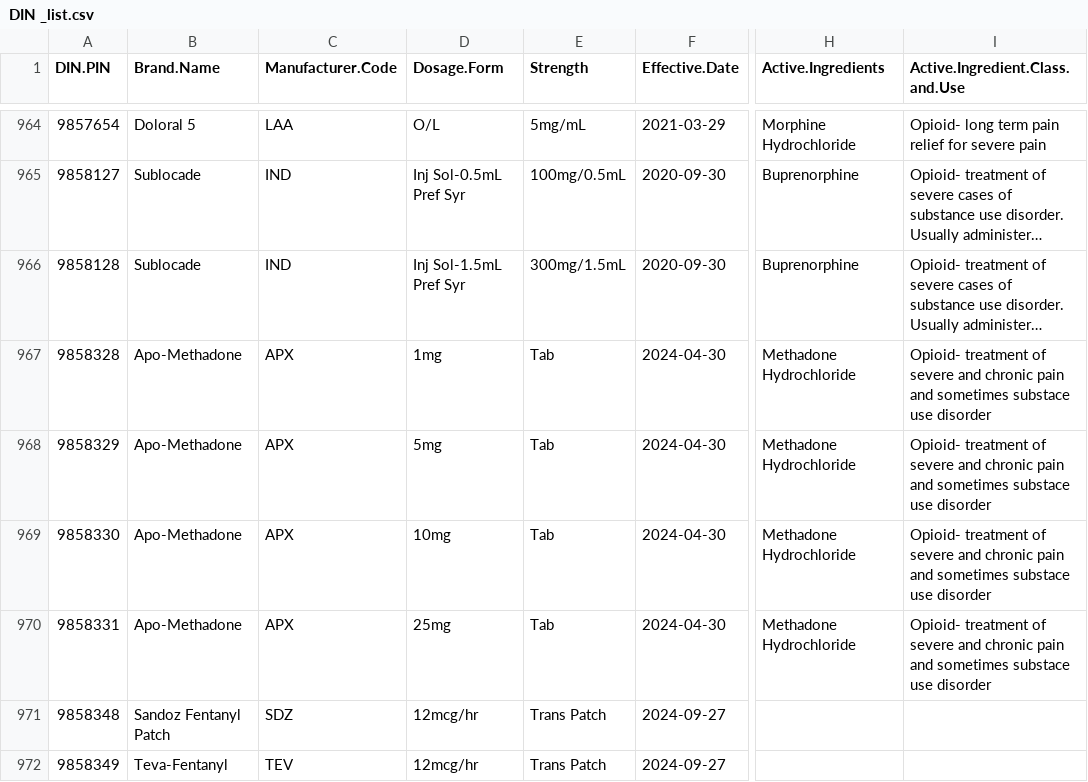
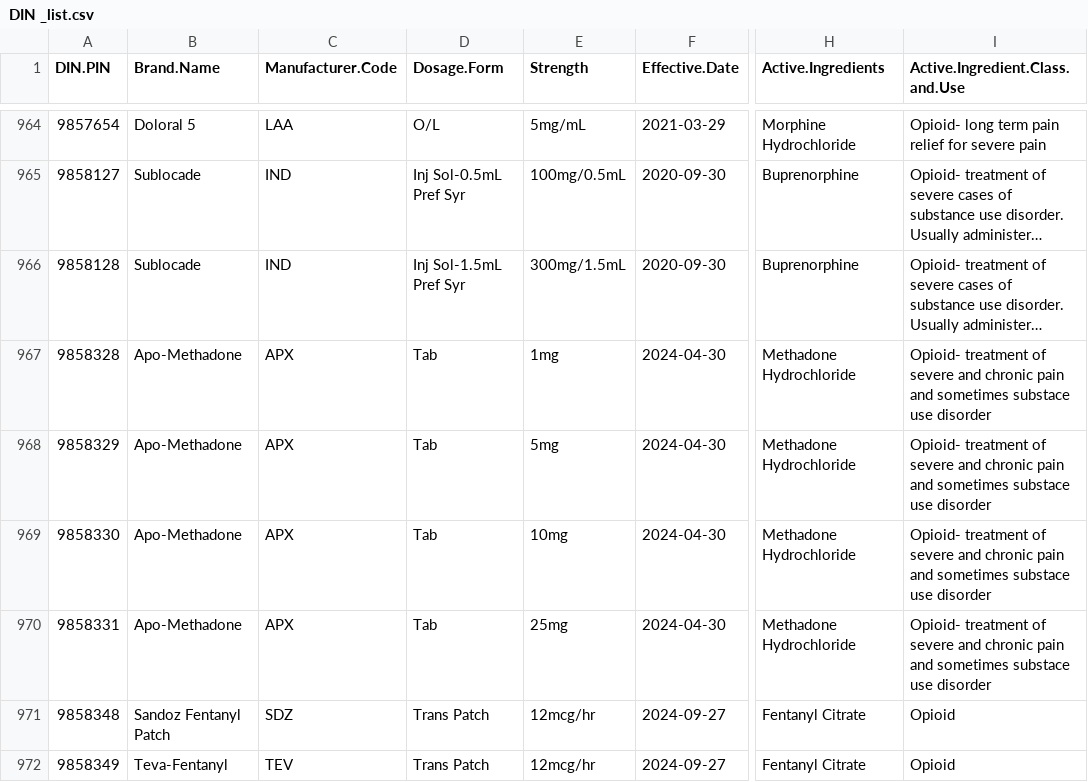
Before and after one commit to karimhalal/Thesis, a CSV file: worksheets/DIN _list.csv, drawn as a sheet; only a part is shown, gaps mark what is left out; long unchanged cells end in …; the diff names each change by its address in the sheet, - before the commit and + after, or states it on an @@ line.

```diff
--- a/worksheets/DIN _list.csv
+++ b/worksheets/DIN _list.csv
-D967 (Dosage.Form): 1mg
+D967 (Dosage.Form): Tab
-E967 (Strength): Tab
+E967 (Strength): 1mg
-D968 (Dosage.Form): 5mg
+D968 (Dosage.Form): Tab
-E968 (Strength): Tab
+E968 (Strength): 5mg
-D969 (Dosage.Form): 10mg
+D969 (Dosage.Form): Tab
-E969 (Strength): Tab
+E969 (Strength): 10mg
-D970 (Dosage.Form): 25mg
+D970 (Dosage.Form): Tab
-E970 (Strength): Tab
+E970 (Strength): 25mg
-D971:D972 (Dosage.Form): 12mcg/hr
+D971:D972 (Dosage.Form): Trans Patch
-E971:E972 (Strength): Trans Patch
+E971:E972 (Strength): 12mcg/hr
-H971:H972 (Active.Ingredients): (empty)
+H971:H972 (Active.Ingredients): Fentanyl Citrate
-I971:I972 (Active.Ingredient.Class.and.Use): (empty)
+I971:I972 (Active.Ingredient.Class.and.Use): Opioid
```
Also changed, not shown: worksheets/DIN_list2.csv.
